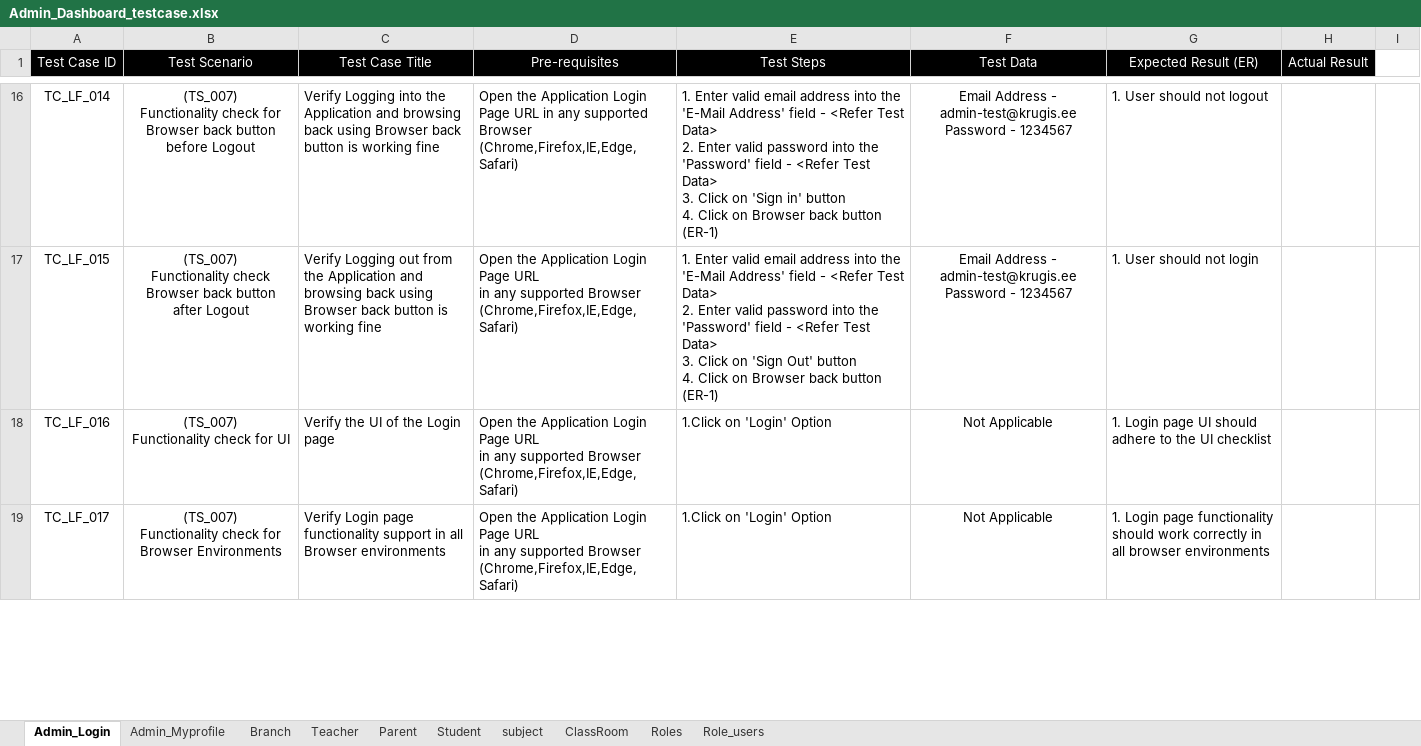
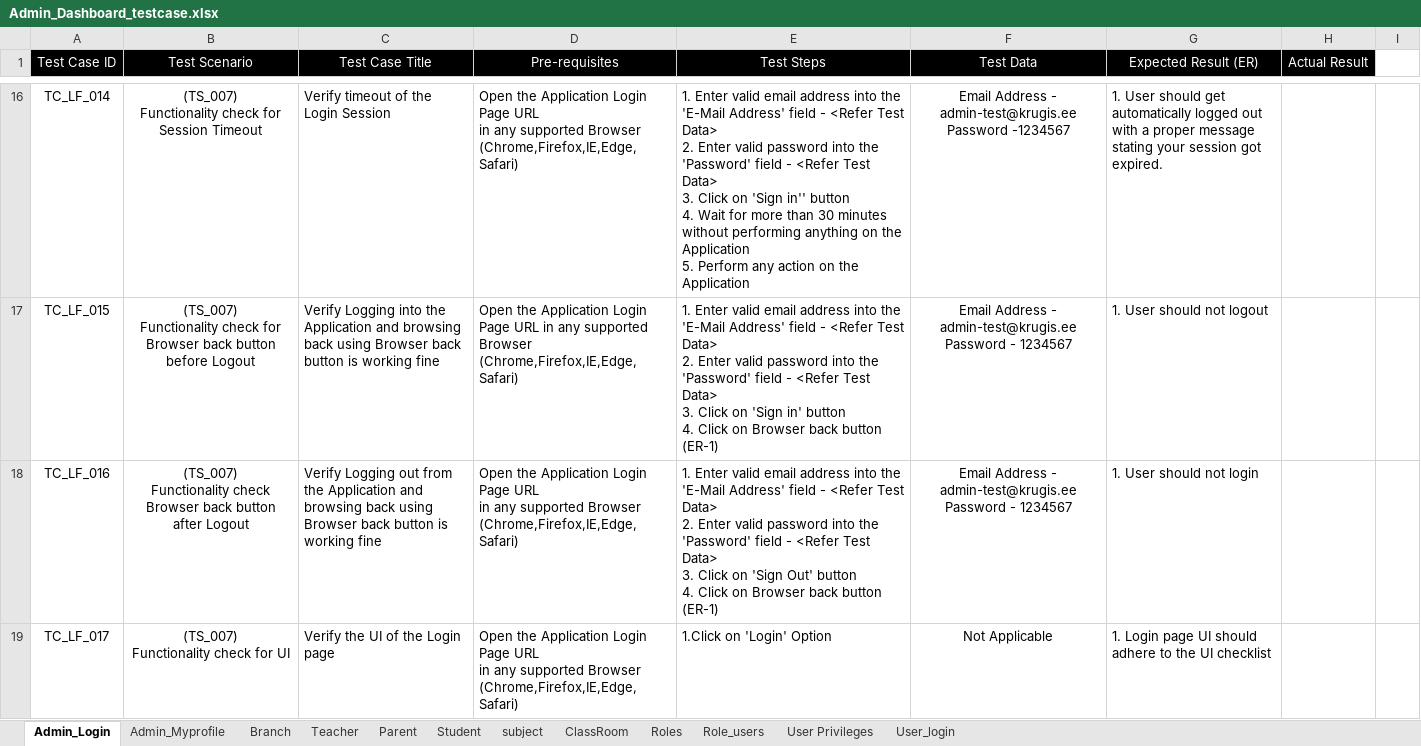
Before and after one commit to Krugis-ee/EduHub-MVP, an Excel workbook: Testing_Documents/Admin_Dashboard_testcase.xlsx, sheet Admin_Login, drawn as a sheet; only a part is shown, gaps mark what is left out; values as stored, in another font and other column widths than the file's, no borders; ↵ is a line break in a cell; the diff covers the shown part only; the diff names each change by its address in the sheet, - before the commit and + after, or states it on an @@ line.

Commit message:
Admin_Dashboard_08

```diff
--- a/Testing_Documents/Admin_Dashboard_testcase.xlsx (sheet Admin_Login)
+++ b/Testing_Documents/Admin_Dashboard_testcase.xlsx (sheet Admin_Login)
+sheet tab: User Privileges
+sheet tab: User_login
-B16 (Test Scenario): …check for ↵ Browser back button before Logout
+B16 (Test Scenario): …check for ↵ Session Timeout
-C16 (Test Case Title): Verify Logging into the Application and browsing back using Browser back button is working fine
+C16 (Test Case Title): Verify timeout of the Login Session
-D16 (Pre-requisites): …Browser ↵ (Chrome,Firefox,IE,Edge,Safari)
+D16 (Pre-requisites): …Browser ↵ (Chrome,Firefox,IE,Edge,Safari)
-E16 (Test Steps): …on 'Sign in' button ↵ 4. Click on Browser back button (ER-1)
+E16 (Test Steps): …on 'Sign in'' button ↵ 4. Wait for more than 30 minutes without performing anything on the Application ↵ 5. Perform any action on the Application
-F16 (Test Data): …admin-test@krugis.ee ↵ Password - 1234567
+F16 (Test Data): …admin-test@krugis.ee ↵ Password -1234567
-G16 (Expected Result (ER)): …User should not logout
+G16 (Expected Result (ER)): …User should get automatically logged out ↵ with a proper message stating your session got expired.
-B17 (Test Scenario): …Functionality check ↵ Browser back button ↵ after Logout
+B17 (Test Scenario): …Functionality check for ↵ Browser back button before Logout
-C17 (Test Case Title): Verify Logging out from the Application…
+C17 (Test Case Title): Verify Logging into the Application…
-D17 (Pre-requisites): …Browser ↵ (Chrome,Firefox,IE,Edge,Safari)
+D17 (Pre-requisites): …Browser ↵ (Chrome,Firefox,IE,Edge,Safari)
-E17 (Test Steps): …on 'Sign Out' button ↵ 4.…
+E17 (Test Steps): …on 'Sign in' button ↵ 4.…
-G17 (Expected Result (ER)): 1. User should not login
+G17 (Expected Result (ER)): 1. User should not logout
-B18 (Test Scenario): …Functionality check for UI
+B18 (Test Scenario): …Functionality check ↵ Browser back button ↵ after Logout
-C18 (Test Case Title): Verify the UI of the Login page
+C18 (Test Case Title): Verify Logging out from the Application and browsing back using Browser back button is working fine
-E18 (Test Steps): 1.Click on 'Login' Option
+E18 (Test Steps): 1. Enter valid email address into the 'E-Mail Address' field - <Refer Test Data> ↵ 2. Enter valid password into the 'Password' field - <Refer Test Data> ↵ 3. Click on 'Sign Out' button ↵ 4. Click on Browser back button (ER-1)
-F18 (Test Data): Not Applicable
+F18 (Test Data): Email Address - admin-test@krugis.ee ↵ Password - 1234567
-G18 (Expected Result (ER)): 1. Login page UI should adhere to the UI checklist
+G18 (Expected Result (ER)): 1. User should not login
-B19 (Test Scenario): (TS_007) ↵ Functionality check for Browser Environments
+B19 (Test Scenario): (TS_007) ↵ Functionality check for UI
-C19 (Test Case Title): Verify Login page functionality support in all Browser environments
+C19 (Test Case Title): Verify the UI of the Login page
-G19 (Expected Result (ER)): …Login page functionality should work correctly in all browser environments
+G19 (Expected Result (ER)): …Login page UI should adhere to the UI checklist
```
Also changed, not shown: 1 added row and 34 edited cells elsewhere in this sheet, sheet Role_users, sheet Parent, sheet Teacher, 1 other file.
